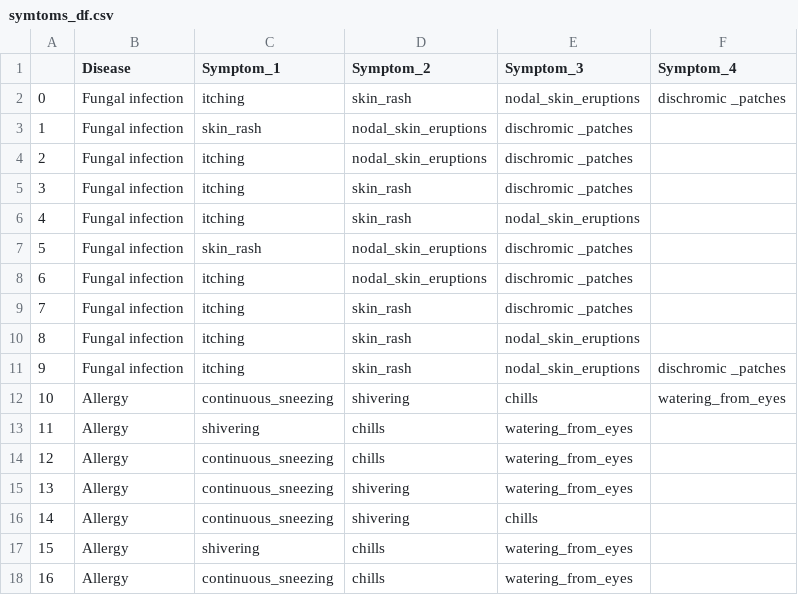
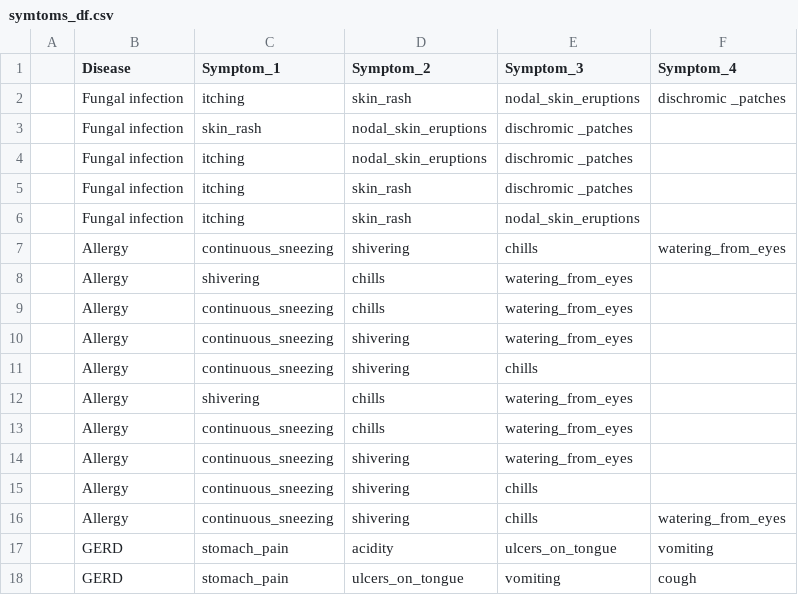
Before and after one commit to divyachatrathi0406/mrs, a CSV file: symtoms_df.csv, drawn as a sheet; only a part is shown; the shorter side is filled out with more unchanged rows; the diff names each change by its address in the sheet, - before the commit and + after, or states it on an @@ line.

Commit message:
Update symtoms_df.csv

```diff
--- a/symtoms_df.csv
+++ b/symtoms_df.csv
@@ column A renumbered between rows 2 and 4912 @@
-row 7: 5 | Fungal infection | skin_rash | nodal_skin_eruptions | dischromic _patches
-row 8: 6 | Fungal infection | itching | nodal_skin_eruptions | dischromic _patches
-row 9: 7 | Fungal infection | itching | skin_rash | dischromic _patches
-row 10: 8 | Fungal infection | itching | skin_rash | nodal_skin_eruptions
-row 11: 9 | Fungal infection | itching | skin_rash | nodal_skin_eruptions | dischromic _patches
```
